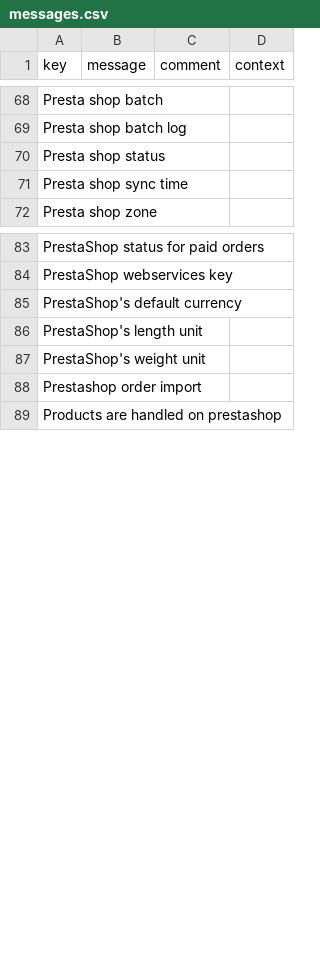
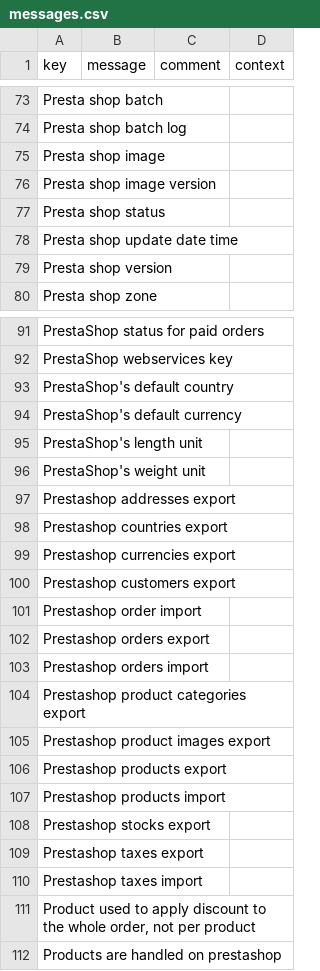
Before and after one commit to axelor/axelor-addons, a CSV file: axelor-prestashop/src/main/resources/i18n/messages.csv, drawn as a sheet; only a part is shown, gaps mark what is left out; the diff covers the shown part only.

```diff
--- a/axelor-prestashop/src/main/resources/i18n/messages.csv
+++ b/axelor-prestashop/src/main/resources/i18n/messages.csv
@@ -69,4 +74,7 @@
 "Presta shop batch log",,,
+"Presta shop image",,,
+"Presta shop image version",,,
 "Presta shop status",,,
-"Presta shop sync time",,,
+"Presta shop update date time",,,
+"Presta shop version",,,
 "Presta shop zone",,,
@@ -84,2 +92,3 @@
 "PrestaShop webservices key",,,
+"PrestaShop's default country",,,
 "PrestaShop's default currency",,,
@@ -87,3 +96,17 @@
 "PrestaShop's weight unit",,,
+"Prestashop addresses export",,,
+"Prestashop countries export",,,
+"Prestashop currencies export",,,
+"Prestashop customers export",,,
 "Prestashop order import",,,
+"Prestashop orders export",,,
+"Prestashop orders import",,,
+"Prestashop product categories export",,,
+"Prestashop product images export",,,
+"Prestashop products export",,,
+"Prestashop products import",,,
+"Prestashop stocks export",,,
+"Prestashop taxes export",,,
+"Prestashop taxes import",,,
+"Product used to apply discount to the whole order, not per product",,,
 "Products are handled on prestashop",,,
```
Also changed, not shown: 8 added rows and 2 edited cells elsewhere in this file, axelor-prestashop/src/main/resources/i18n/messages_en.csv, axelor-prestashop/src/main/resources/i18n/messages_fr.csv, 2 other files.
